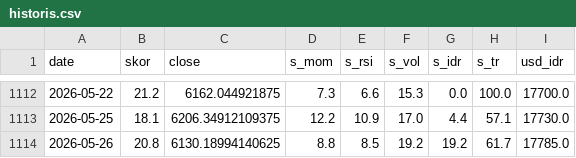
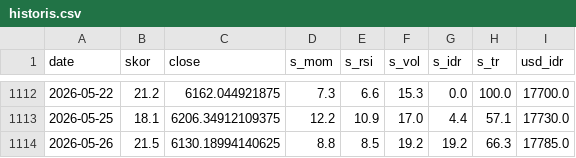
Before and after one commit to SecretivePloter/ihsg-fear-greed, a CSV file: data/historis.csv, drawn as a sheet; only a part is shown, gaps mark what is left out.

```diff
--- a/data/historis.csv
+++ b/data/historis.csv
@@ -1113,2 +1113,2 @@ date,skor,close,s_mom,s_rsi,s_vol,s_idr,s_tr,usd_idr
 2026-05-25,18.1,6206.34912109375,12.2,10.9,17.0,4.4,57.1,17730.0
-2026-05-26,20.8,6130.18994140625,8.8,8.5,19.2,19.2,61.7,17785.0
+2026-05-26,21.5,6130.18994140625,8.8,8.5,19.2,19.2,66.3,17785.0
```
